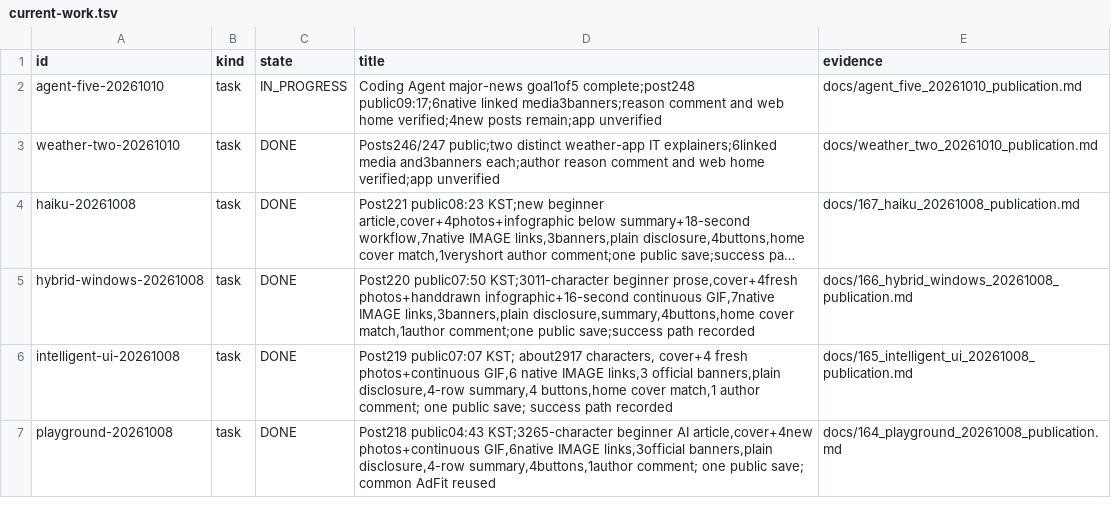
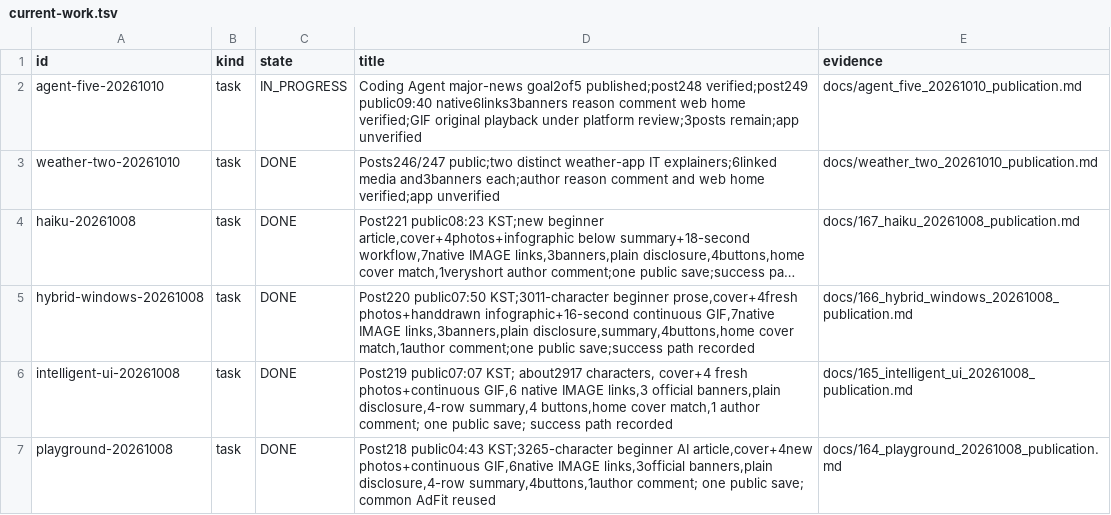
Before and after one commit to dokwanoh/TStory_Agent, a TSV file: contracts/current-work.tsv, drawn as a sheet; only a part is shown; long unchanged cells end in ….

Commit message:
docs: record post249 publication and remaining verification

```diff
--- a/contracts/current-work.tsv
+++ b/contracts/current-work.tsv
@@ -1,3 +1,3 @@
 id	kind	state	title	evidence
-agent-five-20261010	task	IN_PROGRESS	Coding Agent major-news goal1of5 complete;post248 public09:17;6native linked media3banners;reason comment and web home verified;4new posts remain;app unverified	docs/agent_five_20261010_publication.md
+agent-five-20261010	task	IN_PROGRESS	Coding Agent major-news goal2of5 published;post248 verified;post249 public09:40 native6links3banners reason comment web home verified;GIF original playback under platform review;3posts remain;app unverified	docs/agent_five_20261010_publication.md
 weather-two-20261010	task	DONE	Posts246/247 public;two distinct weather-app IT explainers;6linked media and3banners each;author reason comment and web home verified;app unverified	docs/weather_two_20261010_publication.md
```
Also changed, not shown: 13 other files.
